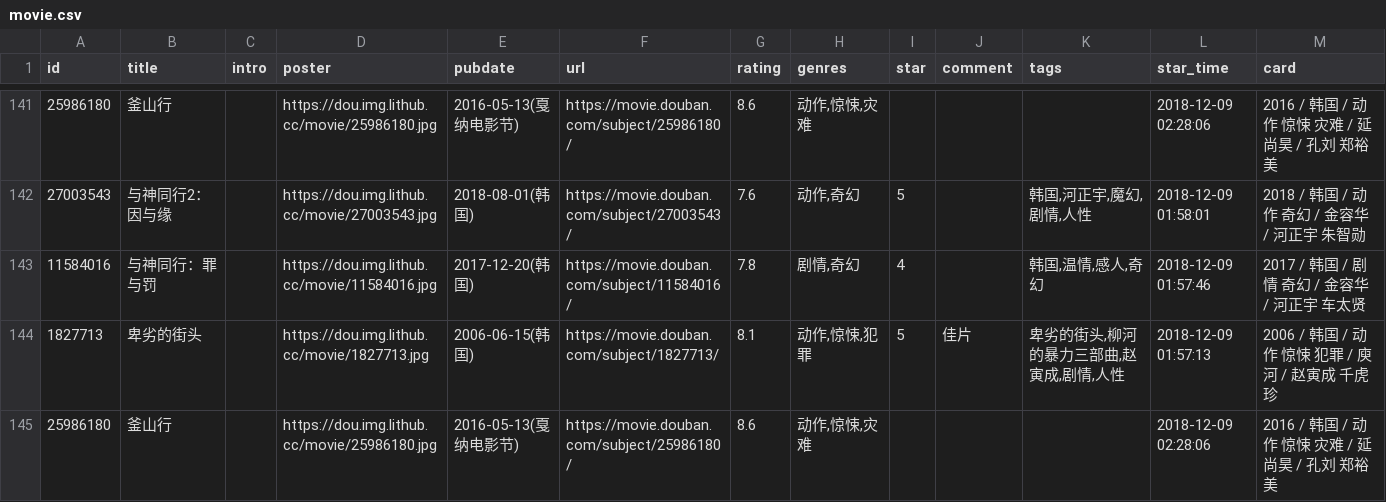
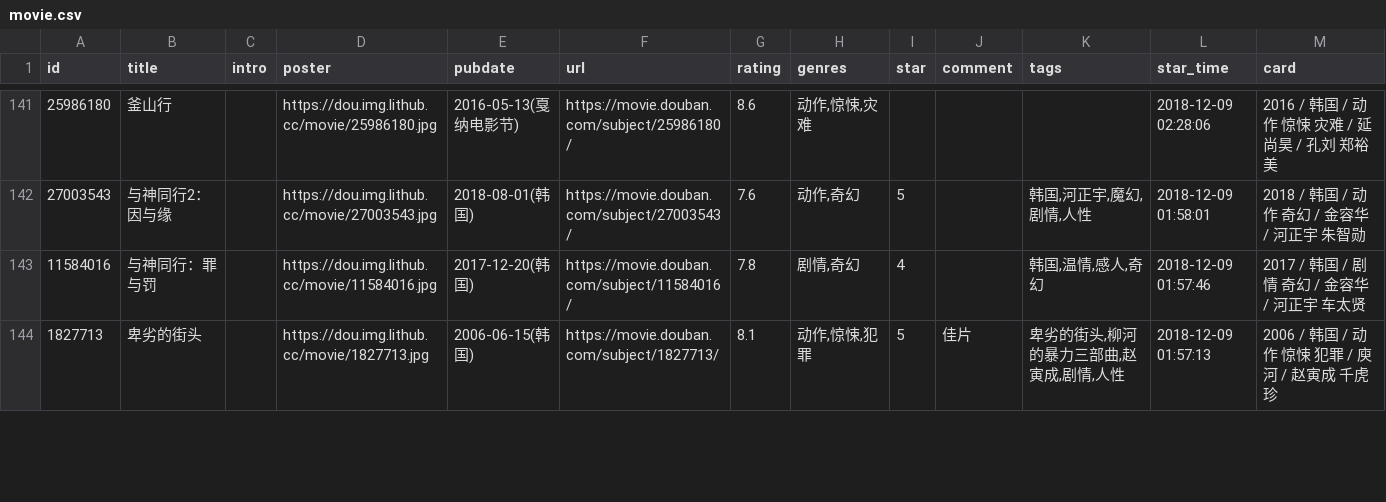
Before and after one commit to spacding/spacding.github.io, a CSV file: data/douban/movie.csv, drawn as a sheet; only a part is shown, gaps mark what is left out; removed rows and columns are numbered as before the commit, all else as after; the diff covers the shown part only; the diff names each change by its address in the sheet, - before the commit and + after, or states it on an @@ line.

Commit message:
chore: update douban data

```diff
--- a/data/douban/movie.csv
+++ b/data/douban/movie.csv
-row 145: 25986180 | 釜山行 |  | https://dou.img.lithub.cc/movie/25986180.jpg | 2016-05-13(戛纳电影节) | https://movie.douban.com/subject/25986180/ | 8.6 | 动作,惊悚,灾难 |  |  |  | 2018-12-09 02:28:06 | 2016 / 韩国 / 动作 惊悚 灾难 / 延尚昊 / 孔刘 郑裕美
```
Also changed, not shown: 3 added rows and 2 removed rows elsewhere in this file.
